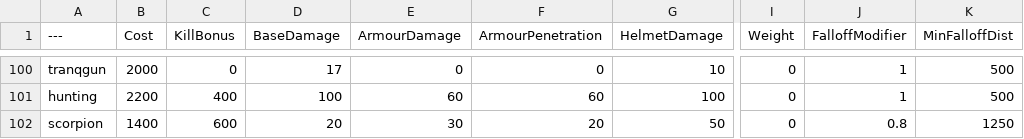
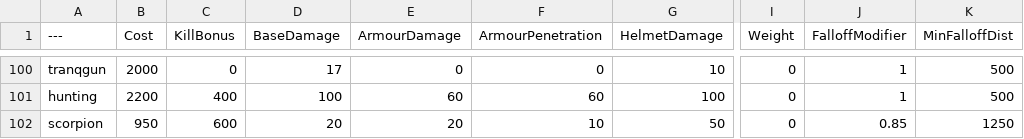
Before and after one commit to MessiahPenguin/BalancingTable, a CSV file: BalancingTable.csv, drawn as a sheet; only a part is shown, gaps mark what is left out; the diff names each change by its address in the sheet, - before the commit and + after, or states it on an @@ line.

Commit message:
Update BalancingTable.csv

```diff
--- a/BalancingTable.csv
+++ b/BalancingTable.csv
-B102 (Cost): 1400
+B102 (Cost): 950
-E102 (ArmourDamage): 30
+E102 (ArmourDamage): 20
-F102 (ArmourPenetration): 20
+F102 (ArmourPenetration): 10
-J102 (FalloffModifier): 0.8
+J102 (FalloffModifier): 0.85
```
